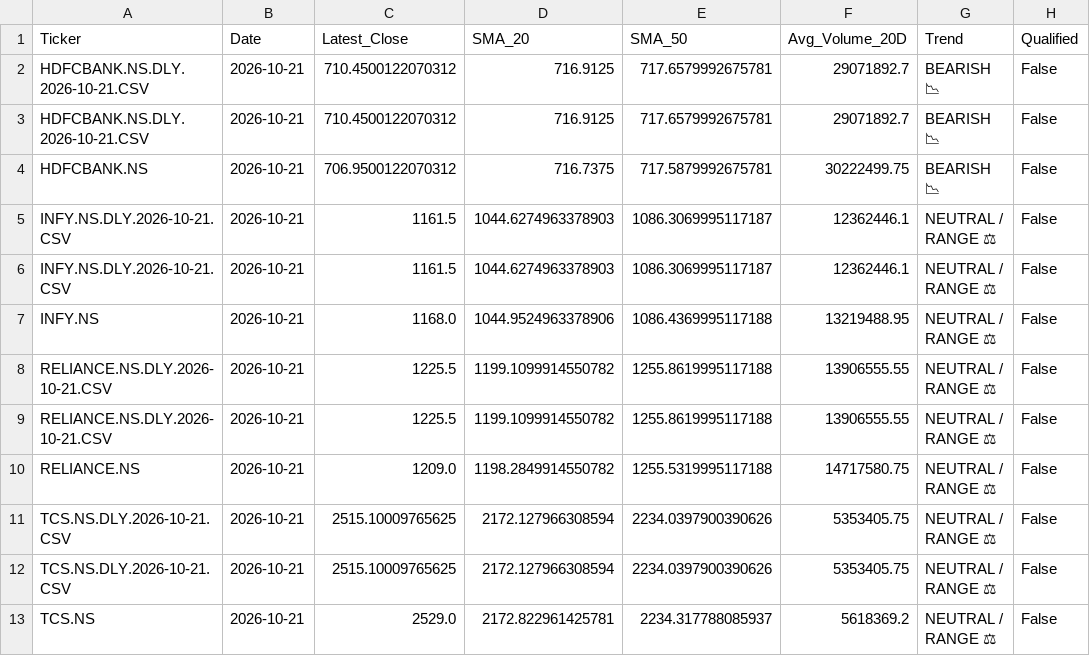
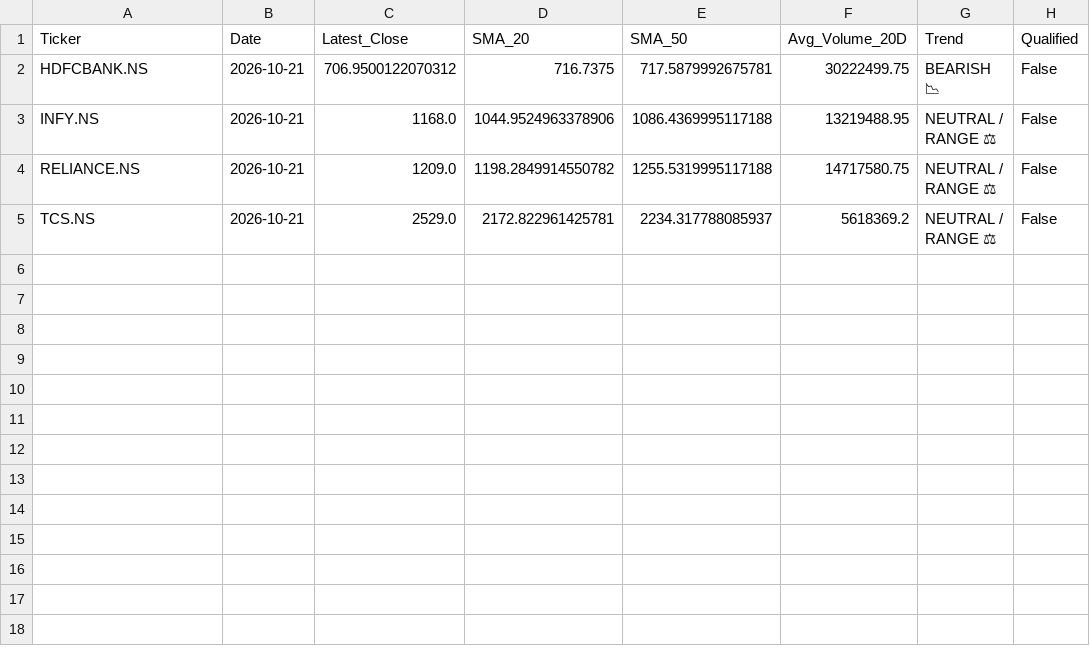
Before and after one commit to mouli999/ai_investments_intelligence, a CSV file: data/reports/screener_report_2026-10-21.csv, drawn as a sheet; the diff names each change by its address in the sheet, - before the commit and + after, or states it on an @@ line.

```diff
--- a/data/reports/screener_report_2026-10-21.csv
+++ b/data/reports/screener_report_2026-10-21.csv
-row 2: HDFCBANK.NS.DLY.2026-10-21.CSV | 2026-10-21 | 710.4500122070312 | 716.9125 | 717.6579992675781 | 29071892.7 | BEARISH 📉 | False
-row 3: HDFCBANK.NS.DLY.2026-10-21.CSV | 2026-10-21 | 710.4500122070312 | 716.9125 | 717.6579992675781 | 29071892.7 | BEARISH 📉 | False
-row 5: INFY.NS.DLY.2026-10-21.CSV | 2026-10-21 | 1161.5 | 1044.6274963378903 | 1086.3069995117187 | 12362446.1 | NEUTRAL / RANGE ⚖ | False
-row 6: INFY.NS.DLY.2026-10-21.CSV | 2026-10-21 | 1161.5 | 1044.6274963378903 | 1086.3069995117187 | 12362446.1 | NEUTRAL / RANGE ⚖ | False
-row 8: RELIANCE.NS.DLY.2026-10-21.CSV | 2026-10-21 | 1225.5 | 1199.1099914550782 | 1255.8619995117188 | 13906555.55 | NEUTRAL / RANGE ⚖ | False
-row 9: RELIANCE.NS.DLY.2026-10-21.CSV | 2026-10-21 | 1225.5 | 1199.1099914550782 | 1255.8619995117188 | 13906555.55 | NEUTRAL / RANGE ⚖ | False
-row 11: TCS.NS.DLY.2026-10-21.CSV | 2026-10-21 | 2515.10009765625 | 2172.127966308594 | 2234.0397900390626 | 5353405.75 | NEUTRAL / RANGE ⚖ | False
-row 12: TCS.NS.DLY.2026-10-21.CSV | 2026-10-21 | 2515.10009765625 | 2172.127966308594 | 2234.0397900390626 | 5353405.75 | NEUTRAL / RANGE ⚖ | False
```
Also changed, not shown: data/processed/INFY_NS_processed.csv, data/processed/RELIANCE_NS_processed.csv, 19 other files.
